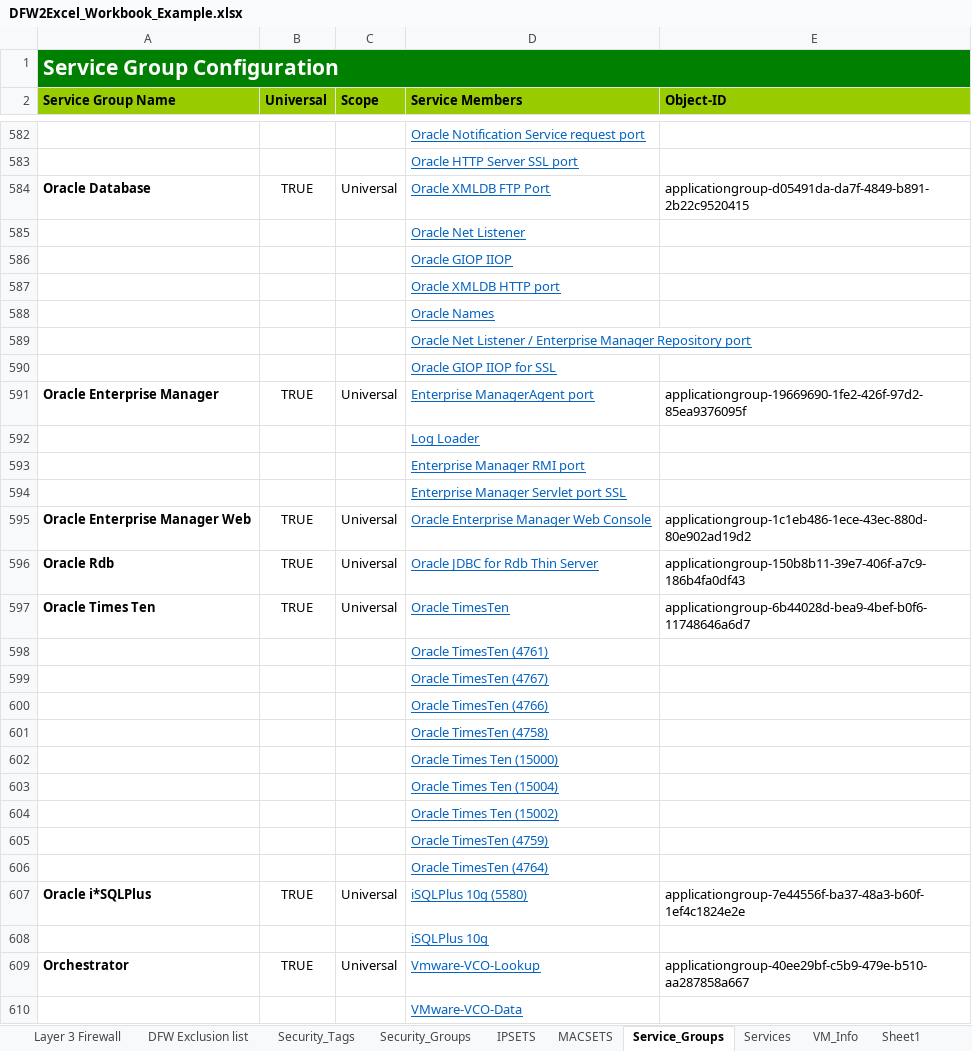
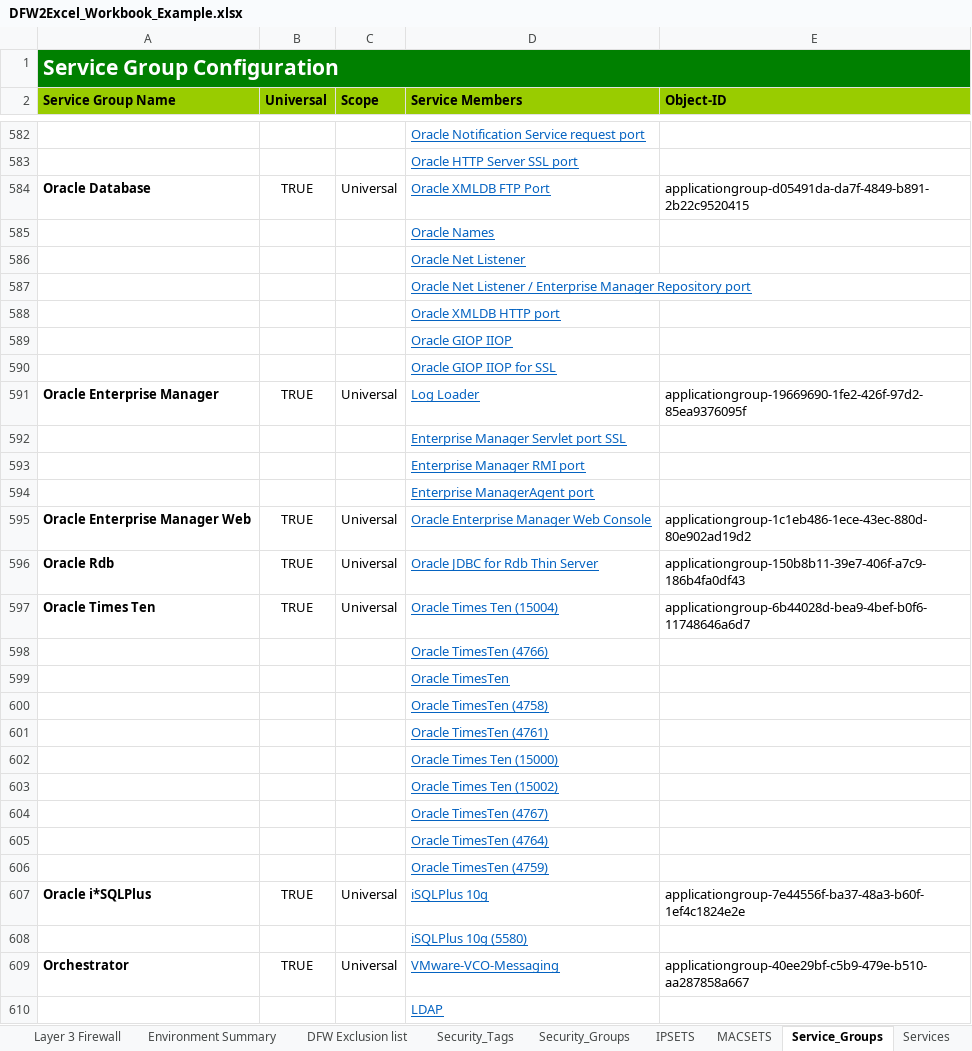
Before and after one commit to tonysangha/PowerNSX-DFW2Excel, an Excel workbook: DFW2Excel_Workbook_Example.xlsx, sheet Service_Groups, drawn as a sheet; only a part is shown, gaps mark what is left out; the shorter side is filled out with more unchanged rows; values as stored, in another font and other column widths than the file's, no borders; removed rows and columns are numbered as before the commit, all else as after; the diff covers the shown part only; the diff names each change by its address in the sheet, - before the commit and + after, or states it on an @@ line.

Commit message:
Development (#21)
* Security Group Membership Check Issue:18

* Environment Summary worksheet - Issue#19

* Security Tag Check - Issue#18

* Excel COM Object Cleanup

* add switch statements for script execution

* README updated

* README updated

* Security Tag Check - Issue#18

```diff
--- a/DFW2Excel_Workbook_Example.xlsx (sheet Service_Groups)
+++ b/DFW2Excel_Workbook_Example.xlsx (sheet Service_Groups)
+sheet tab: Environment Summary
+row 585:  |  |  | Oracle Names
@@ row 203 moved to row 587: Oracle Net Listener / Enterprise Manager… @@
@@ row 587 moved to row 588: Oracle XMLDB HTTP port @@
@@ row 588 moved to row 203: Oracle Names @@
-row 589:  |  |  | Oracle Net Listener / Enterprise Manager Repository port
-D591 (Service Members): Enterprise ManagerAgent port
+D591 (Service Members): Log Loader
-row 592:  |  |  | Log Loader
@@ row 594 moved to row 592: Enterprise Manager Servlet port SSL @@
+row 594:  |  |  | Enterprise ManagerAgent port
-D597 (Service Members): Oracle TimesTen
+D597 (Service Members): Oracle Times Ten (15004)
@@ row 211 moved to row 598: Oracle TimesTen (4766) @@
+row 599:  |  |  | Oracle TimesTen
@@ row 601 moved to row 600: Oracle TimesTen (4758) @@
@@ row 604 moved to row 603: Oracle Times Ten (15002) @@
-row 600:  |  |  | Oracle TimesTen (4766)
@@ row 603 moved to row 214: Oracle Times Ten (15004) @@
@@ row 606 moved to row 605: Oracle TimesTen (4764) @@
-D607 (Service Members): iSQLPlus 10g (5580)
+D607 (Service Members): iSQLPlus 10g
-D608 (Service Members): iSQLPlus 10g
+D608 (Service Members): iSQLPlus 10g (5580)
-D609 (Service Members): Vmware-VCO-Lookup
+D609 (Service Members): VMware-VCO-Messaging
+row 610:  |  |  | LDAP
```
Also changed, not shown: 42 added rows, 43 removed rows, 314 moved rows, 51 edited cells and cell formats elsewhere in this sheet, sheet VM_Info, sheet Security_Groups, sheet Layer 3 Firewall, 2 other files.
